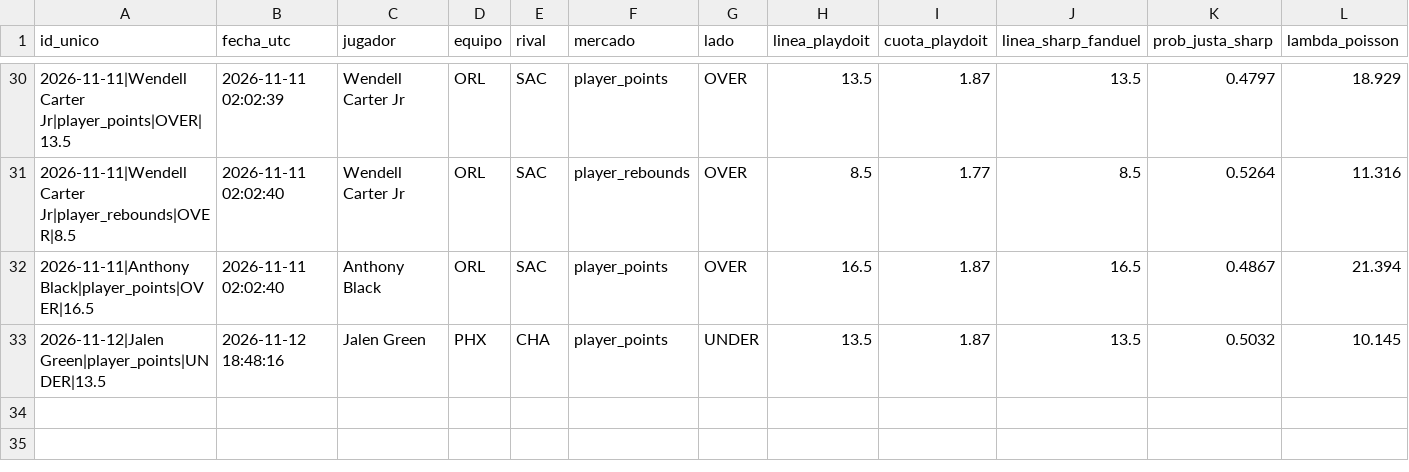
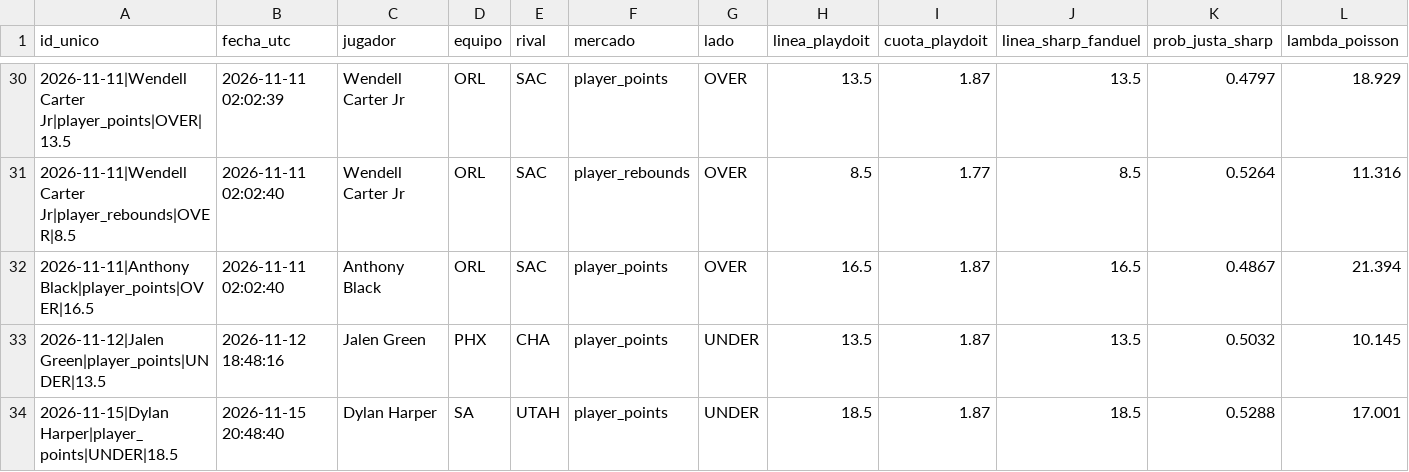
Before and after one commit to ManuelGal/munetips-nba, a CSV file: data/munetips_historial_clv.csv, drawn as a sheet; only a part is shown, gaps mark what is left out; rows hold the shown columns only; the diff names each change by its address in the sheet, - before the commit and + after, or states it on an @@ line.

Commit message:
chore(data): actualizar bitacora CLV, resultados y cache NBA

```diff
--- a/data/munetips_historial_clv.csv
+++ b/data/munetips_historial_clv.csv
+row 34: 2026-11-15|Dylan Harper|player_points|UNDER|18.5 | 2026-11-15 20:48:40 | Dylan Harper | SA | UTAH | player_points | UNDER | 18.5 | 1.87 | 18.5 | 0.5288 | 17.001
```
